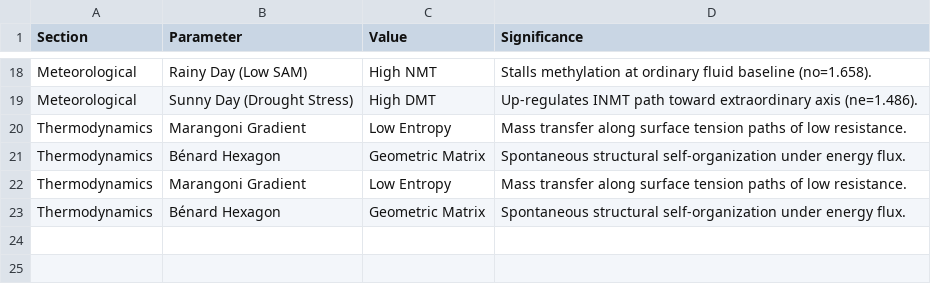
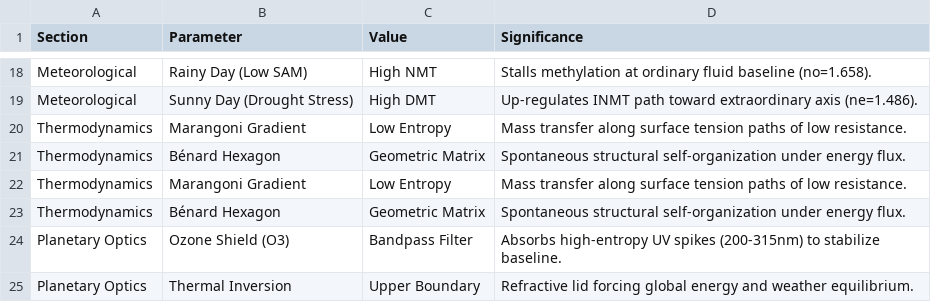
Before and after one commit to shauden01-spec/architecture-of-affinity-ledger, a CSV file: ledger.csv, drawn as a sheet; only a part is shown, gaps mark what is left out; the diff names each change by its address in the sheet, - before the commit and + after, or states it on an @@ line.

Commit message:
Update essay: Integrate planetary ozone bandpass filtration and stratospheric inversion dynamics

```diff
--- a/ledger.csv
+++ b/ledger.csv
+row 24: Planetary Optics | Ozone Shield (O3) | Bandpass Filter | Absorbs high-entropy UV spikes (200-315nm) to stabilize baseline.
+row 25: Planetary Optics | Thermal Inversion | Upper Boundary | Refractive lid forcing global energy and weather equilibrium.
```
Also changed, not shown: 1 other file.
